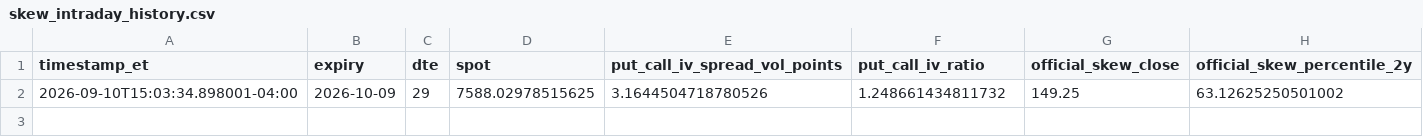
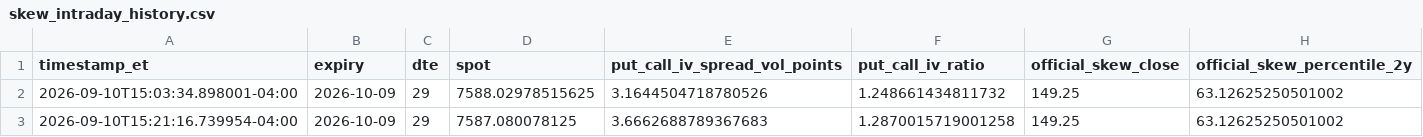
Before and after one commit to arjunthak0522/swing-intelligence, a CSV file: data/reentry/skew_intraday_history.csv, drawn as a sheet; the diff names each change by its address in the sheet, - before the commit and + after, or states it on an @@ line.

```diff
--- a/data/reentry/skew_intraday_history.csv
+++ b/data/reentry/skew_intraday_history.csv
+row 3: 2026-09-10T15:21:16.739954-04:00 | 2026-10-09 | 29 | 7587.080078125 | 3.6662688789367683 | 1.2870015719001258 | 149.25 | 63.12625250501002
```
Also changed, not shown: data/reentry/exhaustion_intraday_history.csv, 1 other file.
